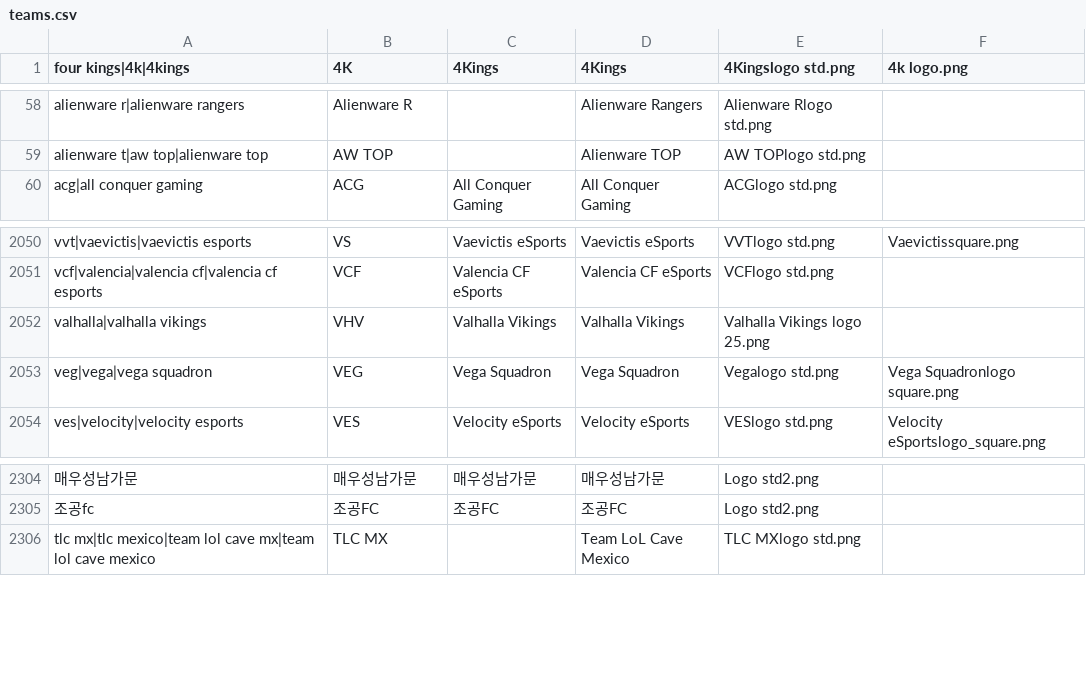
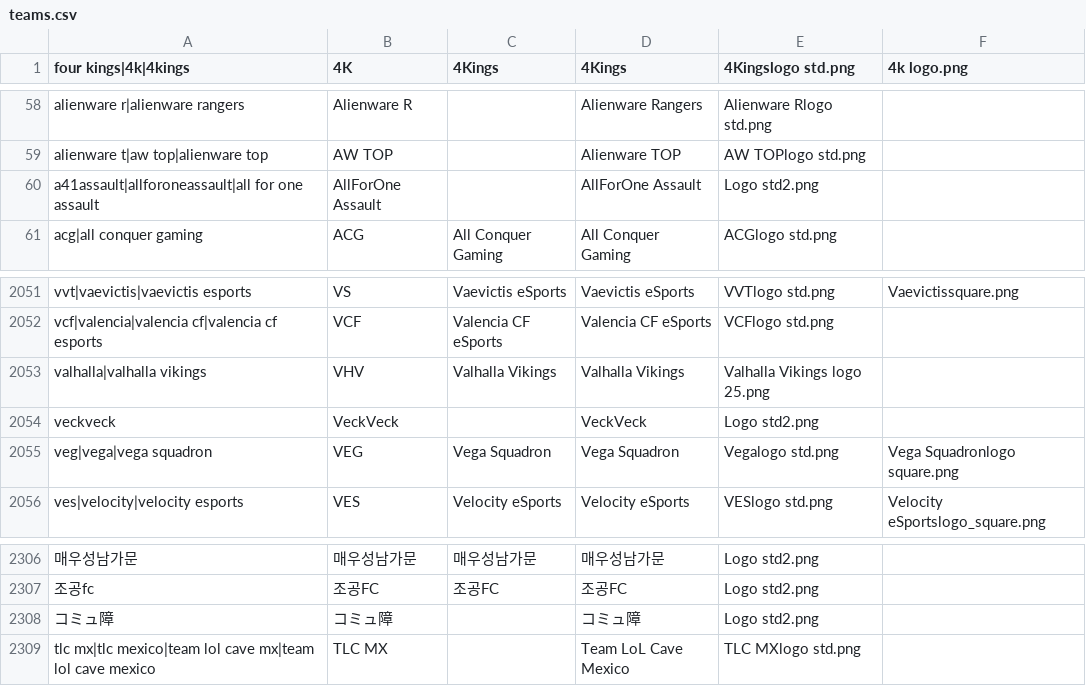
Before and after one commit to dominguesmarco/MediaWiki-TeamParserFunction, a CSV file: teams.csv, drawn as a sheet; only a part is shown, gaps mark what is left out; the diff names each change by its address in the sheet, - before the commit and + after, or states it on an @@ line.

Commit message:
Added JCG teams

```diff
--- a/teams.csv
+++ b/teams.csv
+row 60: a41assault|allforoneassault|all for one assault | AllForOne Assault |  | AllForOne Assault | Logo std2.png
+row 2054: veckveck | VeckVeck |  | VeckVeck | Logo std2.png
+row 2308: コミュ障 | コミュ障 |  | コミュ障 | Logo std2.png
```
